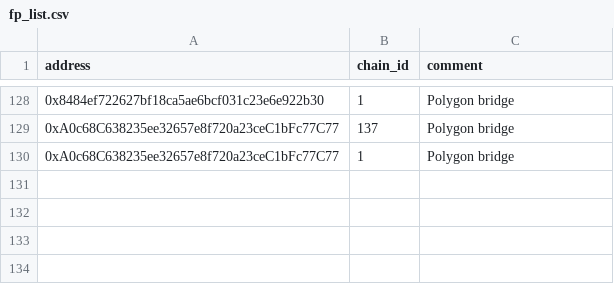
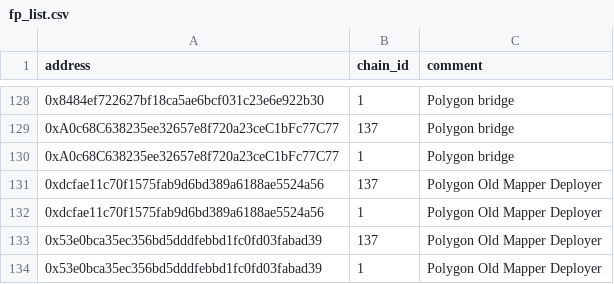
Before and after one commit to forta-network/starter-kits, a CSV file: scam-detector-py/fp_list.csv, drawn as a sheet; only a part is shown, gaps mark what is left out; the diff names each change by its address in the sheet, - before the commit and + after, or states it on an @@ line.

Commit message:
Update fp_list.csv

```diff
--- a/scam-detector-py/fp_list.csv
+++ b/scam-detector-py/fp_list.csv
+row 131: 0xdcfae11c70f1575fab9d6bd389a6188ae5524a56 | 137 | Polygon Old Mapper Deployer
+row 132: 0xdcfae11c70f1575fab9d6bd389a6188ae5524a56 | 1 | Polygon Old Mapper Deployer
+row 133: 0x53e0bca35ec356bd5dddfebbd1fc0fd03fabad39 | 137 | Polygon Old Mapper Deployer
+row 134: 0x53e0bca35ec356bd5dddfebbd1fc0fd03fabad39 | 1 | Polygon Old Mapper Deployer
```
